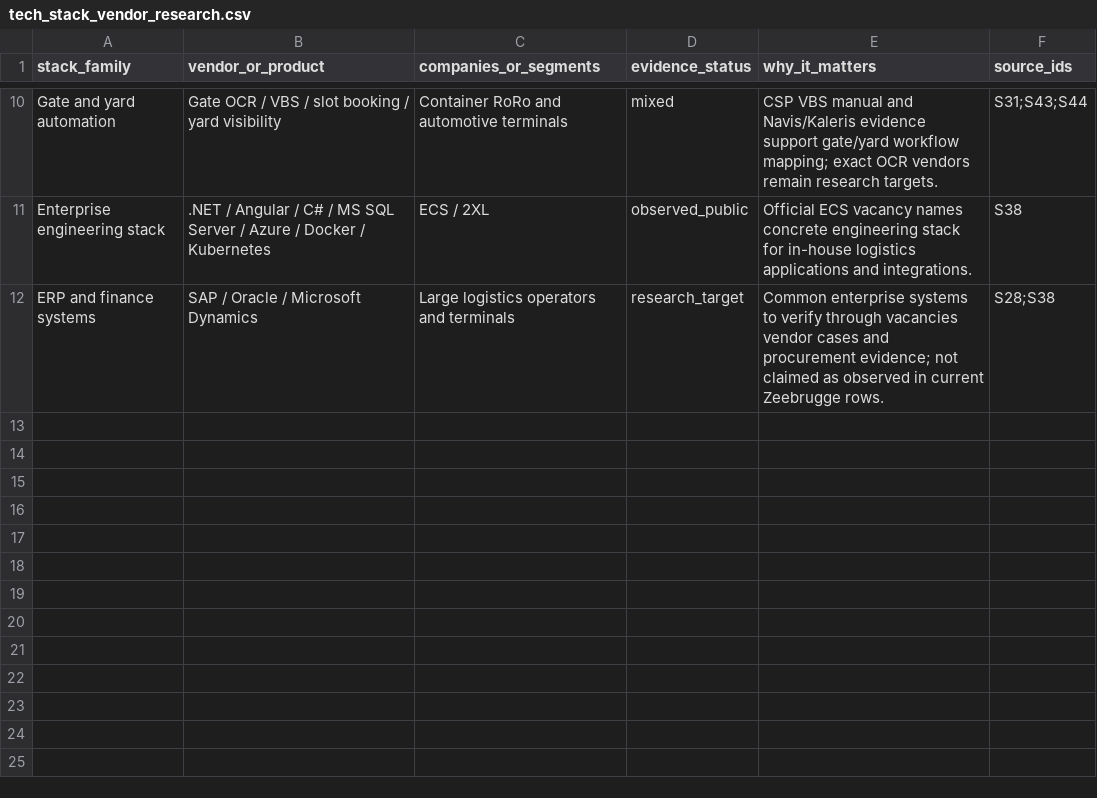
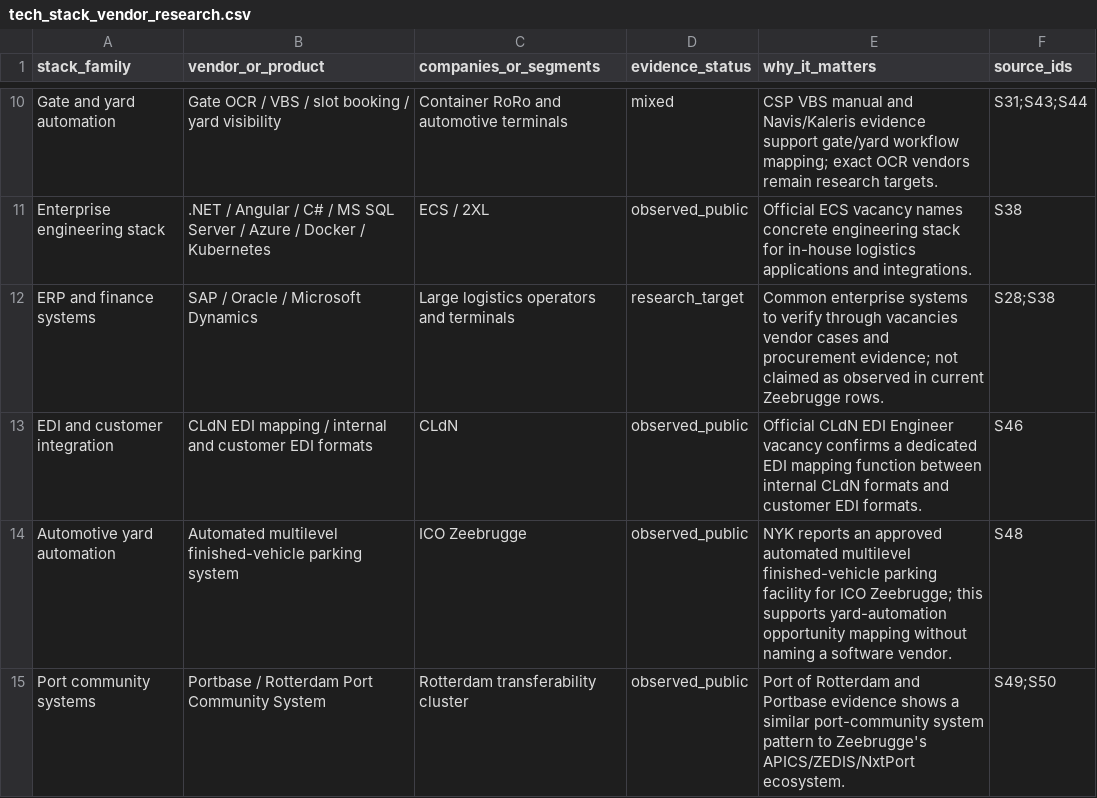
Before and after one commit to KippieG/zeebrugge-logistics-intel, a CSV file: data/tech_stack_vendor_research.csv, drawn as a sheet; only a part is shown, gaps mark what is left out; the diff names each change by its address in the sheet, - before the commit and + after, or states it on an @@ line.

```diff
--- a/data/tech_stack_vendor_research.csv
+++ b/data/tech_stack_vendor_research.csv
+row 13: EDI and customer integration | CLdN EDI mapping / internal and customer EDI formats | CLdN | observed_public | Official CLdN EDI Engineer vacancy confirms a dedicated EDI mapping function between internal CLdN formats and customer EDI formats. | S46
+row 14: Automotive yard automation | Automated multilevel finished-vehicle parking system | ICO Zeebrugge | observed_public | NYK reports an approved automated multilevel finished-vehicle parking facility for ICO Zeebrugge; this supports yard-automation opportunity mapping without naming a software vendor. | S48
+row 15: Port community systems | Portbase / Rotterdam Port Community System | Rotterdam transferability cluster | observed_public | Port of Rotterdam and Portbase evidence shows a similar port-community system pattern to Zeebrugge's APICS/ZEDIS/NxtPort ecosystem. | S49;S50
```
Also changed, not shown: data/company_stack_signals.csv, data/firecrawl_evidence.csv, 31 other files.
